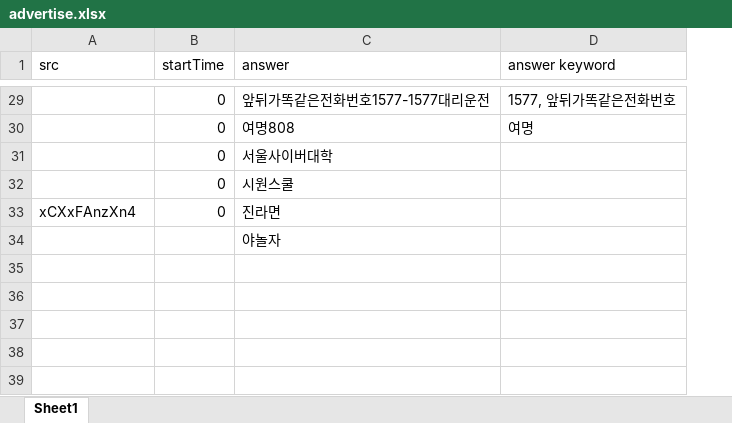
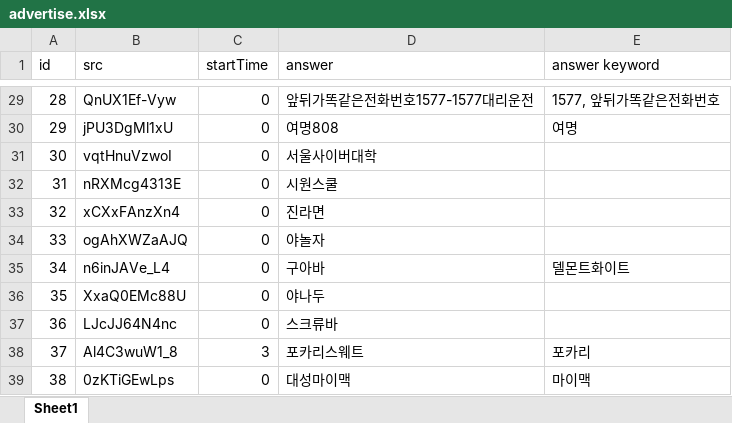
Before and after one commit to YMGYM/speedQuizRails, an Excel workbook: Questions/advertise.xlsx, sheet Sheet1, drawn as a sheet; only a part is shown, gaps mark what is left out; values as stored, in another font and other column widths than the file's, no borders; addresses are those after the commit; the diff covers the shown part only; the diff names each change by its address in the sheet, - before the commit and + after, or states it on an @@ line.

```diff
--- a/Questions/advertise.xlsx (sheet Sheet1)
+++ b/Questions/advertise.xlsx (sheet Sheet1)
+column A (id), rows 29-34: 28 | 29 | 30 | 31 | 32 | 33
-B29 (src): (empty)
+B29 (src): QnUX1Ef-Vyw
-B30 (src): (empty)
+B30 (src): jPU3DgMl1xU
-B31 (src): (empty)
+B31 (src): vqtHnuVzwoI
-B32 (src): (empty)
+B32 (src): nRXMcg4313E
-B34 (src): (empty)
+B34 (src): ogAhXWZaAJQ
-C34 (startTime): (empty)
+C34 (startTime): 0
+row 35: 34 | n6inJAVe_L4 | 0 | 구아바 | 델몬트화이트
+row 36: 35 | XxaQ0EMc88U | 0 | 야나두
+row 37: 36 | LJcJJ64N4nc | 0 | 스크류바
+row 38: 37 | Al4C3wuW1_8 | 3 | 포카리스웨트 | 포카리
+row 39: 38 | 0zKTiGEwLps | 0 | 대성마이맥 | 마이맥
```
Also changed, not shown: 25 edited cells elsewhere in this sheet, 2 other files.
